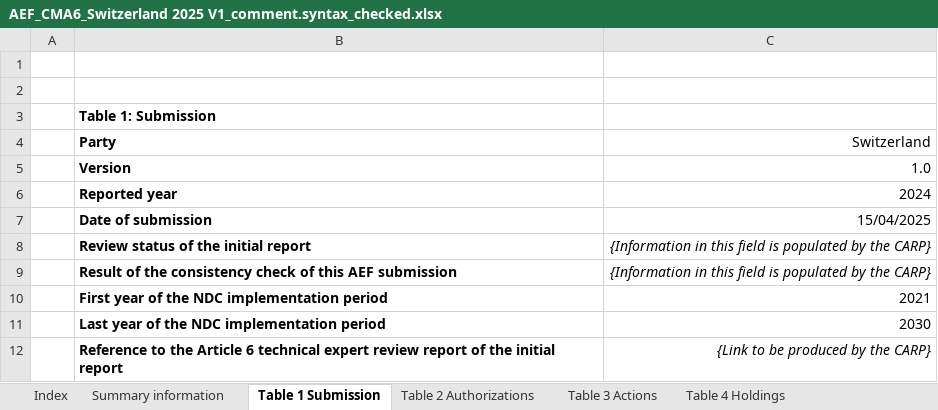
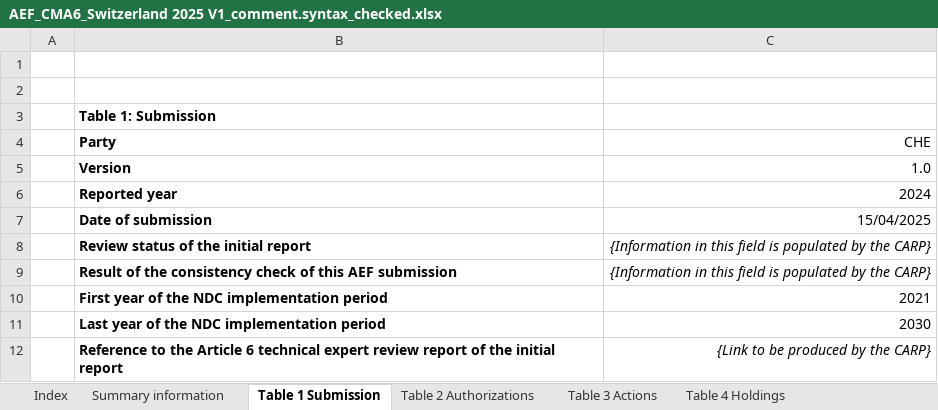
Before and after one commit to frankcnng/consistency, an Excel workbook: AEF_files.syntax_check.passed/AEF_CMA6_Switzerland 2025 V1_comment.syntax_checked.xlsx, sheet Table 1 Submission, drawn as a sheet; values as stored, in another font and other column widths than the file's, no borders; the diff names each change by its address in the sheet, - before the commit and + after, or states it on an @@ line.

```diff
--- a/AEF_files.syntax_check.passed/AEF_CMA6_Switzerland 2025 V1_comment.syntax_checked.xlsx (sheet Table 1 Submission)
+++ b/AEF_files.syntax_check.passed/AEF_CMA6_Switzerland 2025 V1_comment.syntax_checked.xlsx (sheet Table 1 Submission)
-C4: Switzerland
+C4: CHE
```
Also changed, not shown: AEF_files.syntax_check.passed/202504251541---Thailand AEF_2023.syntax_checked.xlsx, AEF_files.syntax_check.passed/202504251541---Thailand AEF_2024.syntax_checked.xlsx, 7 other files.
